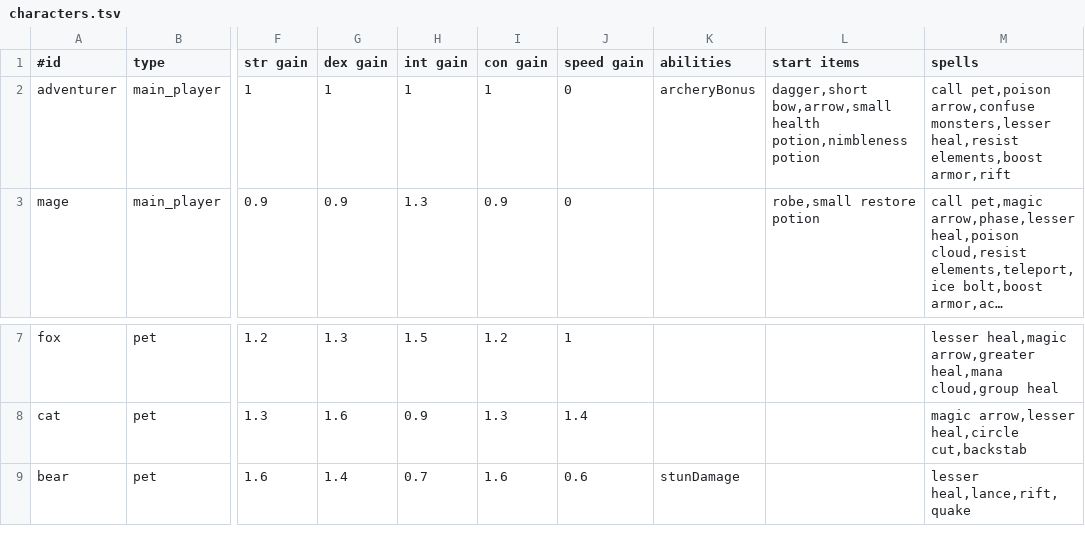
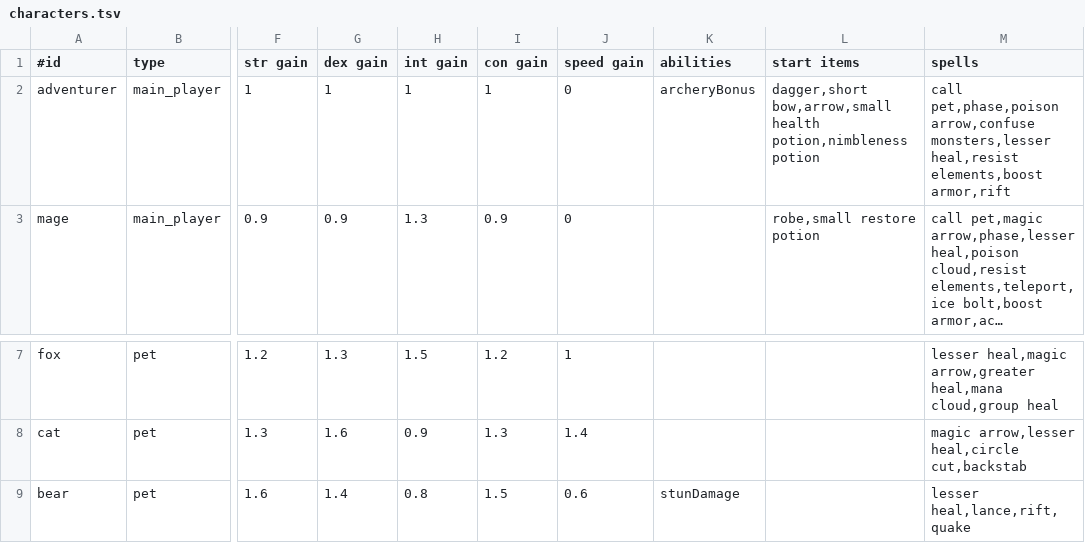
Before and after one commit to jonathanacross/pow, a TSV file: src/main/resources/data/characters.tsv, drawn as a sheet; only a part is shown, gaps mark what is left out; long unchanged cells end in …; the diff names each change by its address in the sheet, - before the commit and + after, or states it on an @@ line.

Commit message:
adjustments to adventurer and bear stats/spells

```diff
--- a/src/main/resources/data/characters.tsv
+++ b/src/main/resources/data/characters.tsv
-M2 (spells): call pet,poison arrow,confuse monsters,lesser…
+M2 (spells): call pet,phase,poison arrow,confuse monsters,lesser…
-H9 (int gain): 0.7
+H9 (int gain): 0.8
-I9 (con gain): 1.6
+I9 (con gain): 1.5
```
Also changed, not shown: src/main/resources/data/spells.tsv, 1 other file.
